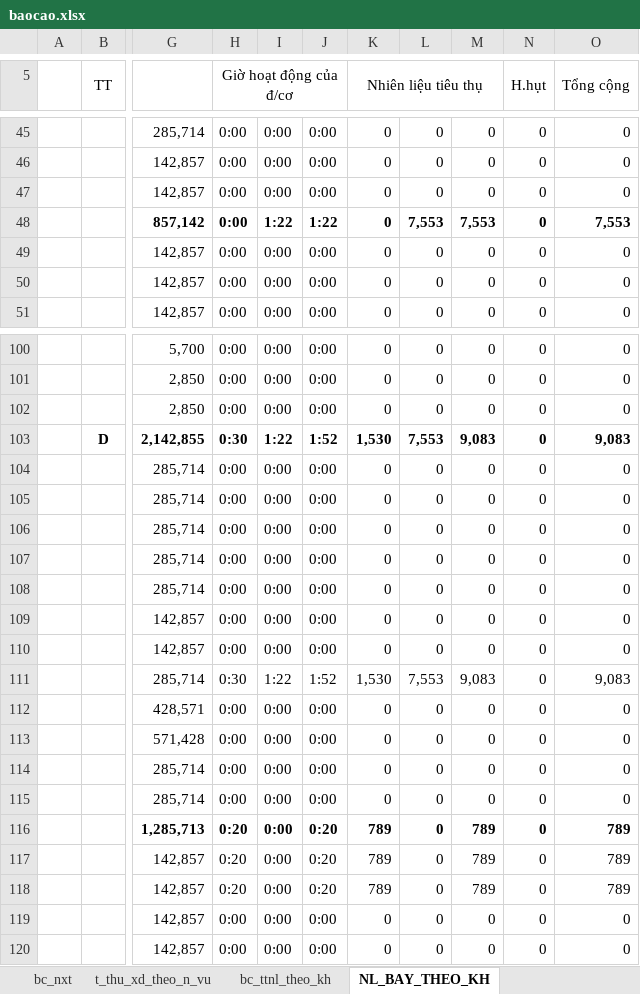
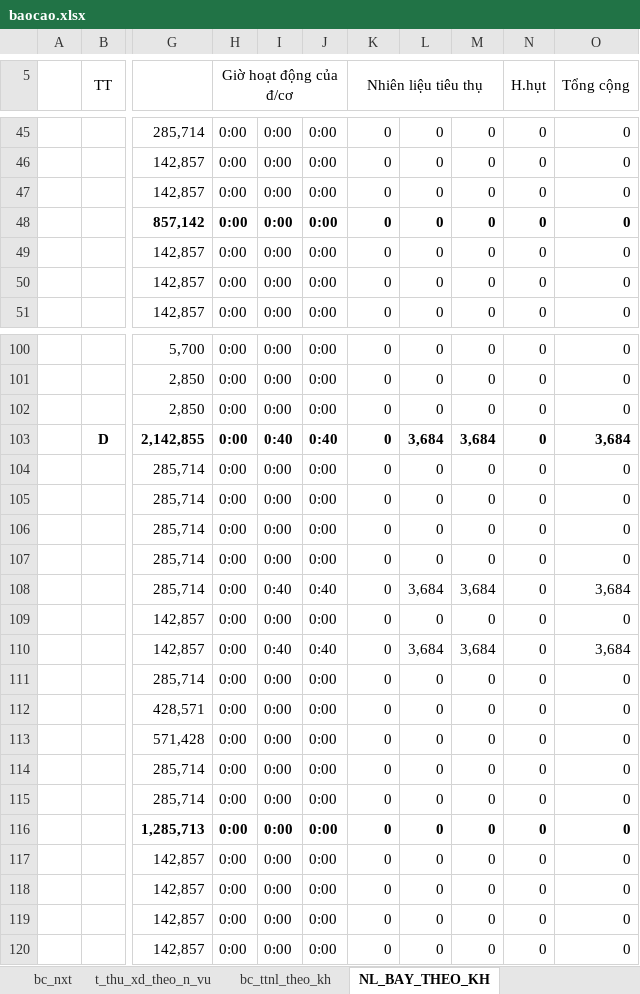
Before and after one commit to ste4-share/xdf, an Excel workbook: baocao/baocao.xlsx, sheet NL_BAY_THEO_KH, drawn as a sheet; only a part is shown, gaps mark what is left out; values as stored, in another font and other column widths than the file's, no borders; the diff covers the shown part only; the diff names each change by its address in the sheet, - before the commit and + after, or states it on an @@ line.

```diff
--- a/baocao/baocao.xlsx (sheet NL_BAY_THEO_KH)
+++ b/baocao/baocao.xlsx (sheet NL_BAY_THEO_KH)
-I48: 1:22
+I48: 0:00
-J48: 1:22
+J48: 0:00
-L48: 7,553
+L48: 0
-M48: 7,553
+M48: 0
-O48 (Tổng cộng): 7,553
+O48 (Tổng cộng): 0
-H103 (Giờ hoạt động của đ/cơ): 0:30
+H103 (Giờ hoạt động của đ/cơ): 0:00
-I103: 1:22
+I103: 0:40
-J103: 1:52
+J103: 0:40
-K103 (Nhiên liệu tiêu thụ): 1,530
+K103 (Nhiên liệu tiêu thụ): 0
-L103: 7,553
+L103: 3,684
-M103: 9,083
+M103: 3,684
-O103 (Tổng cộng): 9,083
+O103 (Tổng cộng): 3,684
-I108: 0:00
+I108: 0:40
-J108: 0:00
+J108: 0:40
-L108: 0
+L108: 3,684
-M108: 0
+M108: 3,684
-O108 (Tổng cộng): 0
+O108 (Tổng cộng): 3,684
-I110: 0:00
+I110: 0:40
-J110: 0:00
+J110: 0:40
-L110: 0
+L110: 3,684
-M110: 0
+M110: 3,684
-O110 (Tổng cộng): 0
+O110 (Tổng cộng): 3,684
-H111 (Giờ hoạt động của đ/cơ): 0:30
+H111 (Giờ hoạt động của đ/cơ): 0:00
-I111: 1:22
+I111: 0:00
-J111: 1:52
+J111: 0:00
-K111 (Nhiên liệu tiêu thụ): 1,530
+K111 (Nhiên liệu tiêu thụ): 0
-L111: 7,553
+L111: 0
-M111: 9,083
+M111: 0
-O111 (Tổng cộng): 9,083
+O111 (Tổng cộng): 0
-H116:H118 (Giờ hoạt động của đ/cơ): 0:20
+H116:H118 (Giờ hoạt động của đ/cơ): 0:00
-J116:J118: 0:20
+J116:J118: 0:00
-K116:K118 (Nhiên liệu tiêu thụ): 789
+K116:K118 (Nhiên liệu tiêu thụ): 0
-M116:M118: 789
+M116:M118: 0
-O116:O118 (Tổng cộng): 789
+O116:O118 (Tổng cộng): 0
```
Also changed, not shown: 85 edited cells elsewhere in this sheet, sheet bc_ttnl_theo_kh, sheet bc_nxt, sheet t_thu_xd_theo_n_vu, src/main/resources/com/xdf/xd_f371/xlsx_template/data.xlsx, 4 other files.
